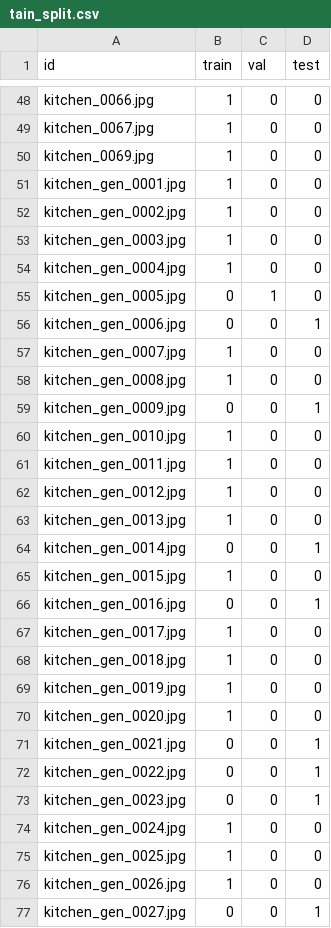
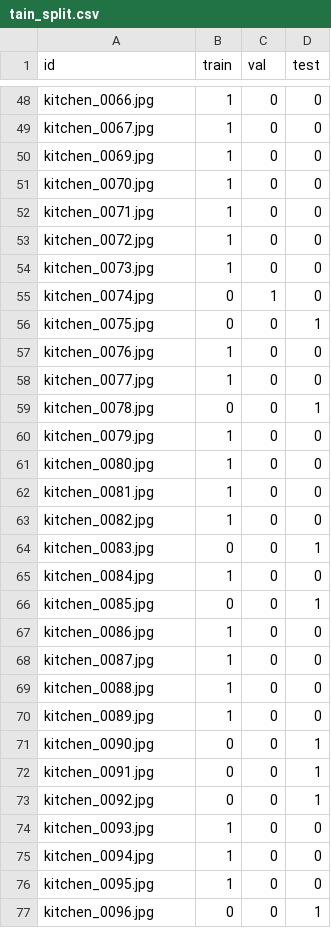
Before and after one commit to adR6x/synthetic_pest_detection, a CSV file: generator/kitchen_img/tain_split.csv, drawn as a sheet; only a part is shown, gaps mark what is left out; the diff covers the shown part only.

```diff
--- a/generator/kitchen_img/tain_split.csv
+++ b/generator/kitchen_img/tain_split.csv
@@ -50,28 +50,28 @@ kitchen_0067.jpg,1,0,0
 kitchen_0069.jpg,1,0,0
-kitchen_gen_0001.jpg,1,0,0
-kitchen_gen_0002.jpg,1,0,0
-kitchen_gen_0003.jpg,1,0,0
-kitchen_gen_0004.jpg,1,0,0
-kitchen_gen_0005.jpg,0,1,0
-kitchen_gen_0006.jpg,0,0,1
-kitchen_gen_0007.jpg,1,0,0
-kitchen_gen_0008.jpg,1,0,0
-kitchen_gen_0009.jpg,0,0,1
-kitchen_gen_0010.jpg,1,0,0
-kitchen_gen_0011.jpg,1,0,0
-kitchen_gen_0012.jpg,1,0,0
-kitchen_gen_0013.jpg,1,0,0
-kitchen_gen_0014.jpg,0,0,1
-kitchen_gen_0015.jpg,1,0,0
-kitchen_gen_0016.jpg,0,0,1
-kitchen_gen_0017.jpg,1,0,0
-kitchen_gen_0018.jpg,1,0,0
-kitchen_gen_0019.jpg,1,0,0
-kitchen_gen_0020.jpg,1,0,0
-kitchen_gen_0021.jpg,0,0,1
-kitchen_gen_0022.jpg,0,0,1
-kitchen_gen_0023.jpg,0,0,1
-kitchen_gen_0024.jpg,1,0,0
-kitchen_gen_0025.jpg,1,0,0
-kitchen_gen_0026.jpg,1,0,0
-kitchen_gen_0027.jpg,0,0,1
+kitchen_0070.jpg,1,0,0
+kitchen_0071.jpg,1,0,0
+kitchen_0072.jpg,1,0,0
+kitchen_0073.jpg,1,0,0
+kitchen_0074.jpg,0,1,0
+kitchen_0075.jpg,0,0,1
+kitchen_0076.jpg,1,0,0
+kitchen_0077.jpg,1,0,0
+kitchen_0078.jpg,0,0,1
+kitchen_0079.jpg,1,0,0
+kitchen_0080.jpg,1,0,0
+kitchen_0081.jpg,1,0,0
+kitchen_0082.jpg,1,0,0
+kitchen_0083.jpg,0,0,1
+kitchen_0084.jpg,1,0,0
+kitchen_0085.jpg,0,0,1
+kitchen_0086.jpg,1,0,0
+kitchen_0087.jpg,1,0,0
+kitchen_0088.jpg,1,0,0
+kitchen_0089.jpg,1,0,0
+kitchen_0090.jpg,0,0,1
+kitchen_0091.jpg,0,0,1
+kitchen_0092.jpg,0,0,1
+kitchen_0093.jpg,1,0,0
+kitchen_0094.jpg,1,0,0
+kitchen_0095.jpg,1,0,0
+kitchen_0096.jpg,0,0,1
```
Also changed, not shown: 57 edited cells elsewhere in this file.
